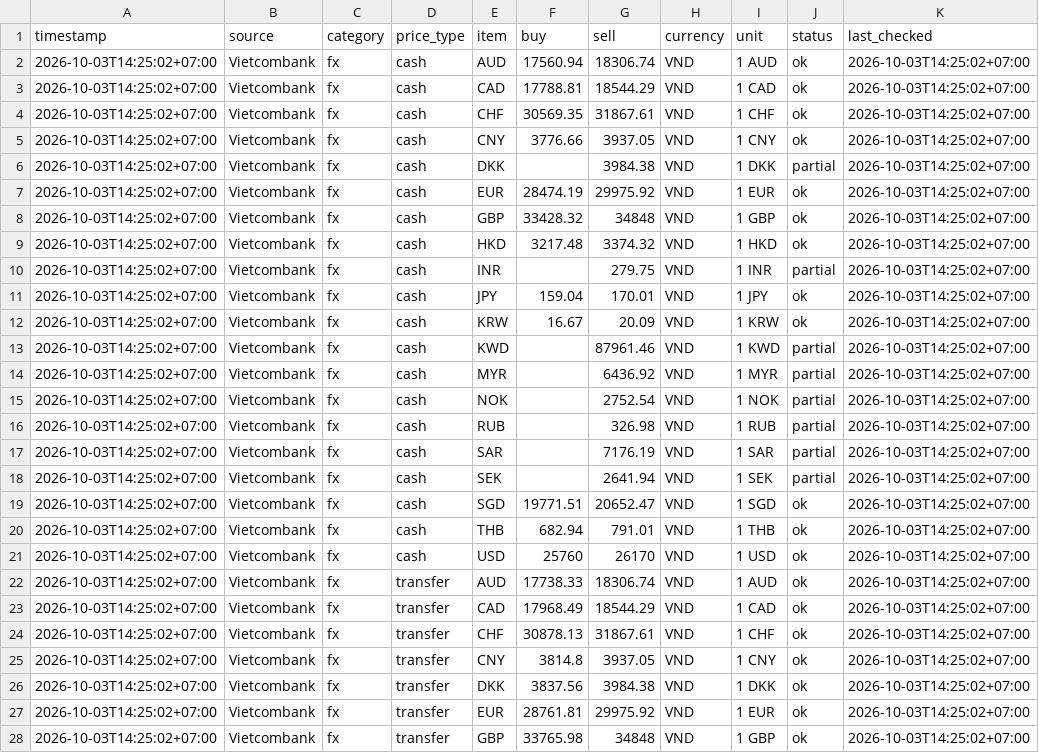
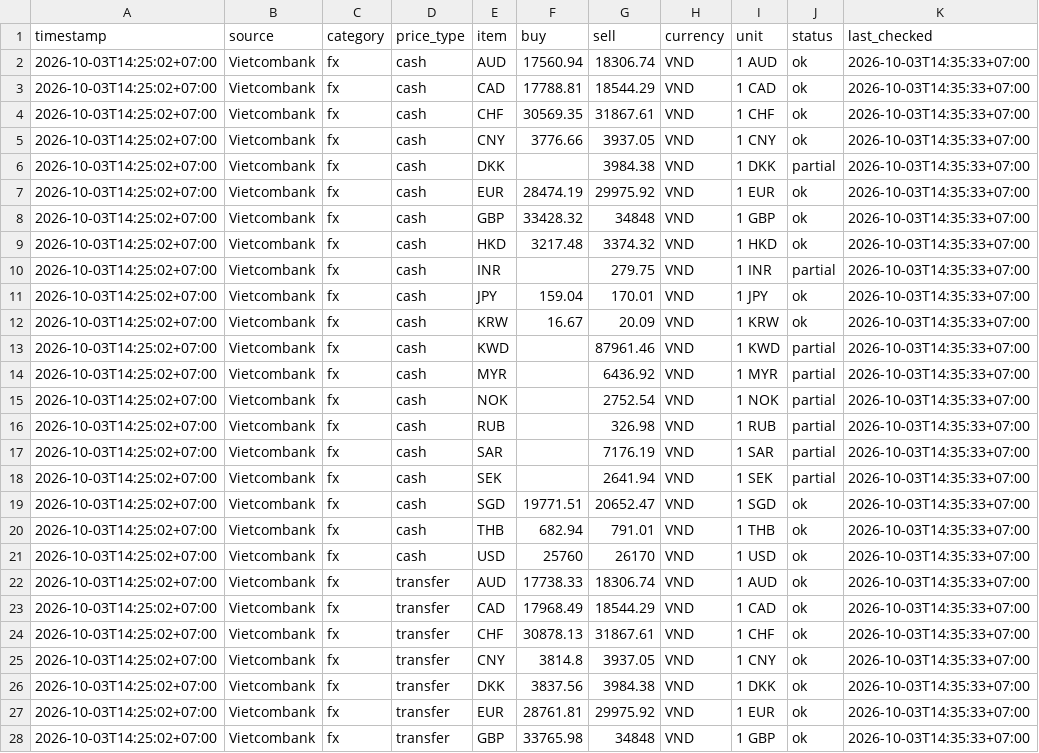
Before and after one commit to truongnhat/pnj-price-feed, a CSV file: data/latest.csv, drawn as a sheet; only a part is shown; the diff covers the shown part only.

```diff
--- a/data/latest.csv
+++ b/data/latest.csv
@@ -1,28 +1,28 @@
 timestamp,source,category,price_type,item,buy,sell,currency,unit,status,last_checked
-2026-10-03T14:25:02+07:00,Vietcombank,fx,cash,AUD,17560.94,18306.74,VND,1 AUD,ok,2026-10-03T14:25:02+07:00
-2026-10-03T14:25:02+07:00,Vietcombank,fx,cash,CAD,17788.81,18544.29,VND,1 CAD,ok,2026-10-03T14:25:02+07:00
-2026-10-03T14:25:02+07:00,Vietcombank,fx,cash,CHF,30569.35,31867.61,VND,1 CHF,ok,2026-10-03T14:25:02+07:00
-2026-10-03T14:25:02+07:00,Vietcombank,fx,cash,CNY,3776.66,3937.05,VND,1 CNY,ok,2026-10-03T14:25:02+07:00
-2026-10-03T14:25:02+07:00,Vietcombank,fx,cash,DKK,,3984.38,VND,1 DKK,partial,2026-10-03T14:25:02+07:00
-2026-10-03T14:25:02+07:00,Vietcombank,fx,cash,EUR,28474.19,29975.92,VND,1 EUR,ok,2026-10-03T14:25:02+07:00
-2026-10-03T14:25:02+07:00,Vietcombank,fx,cash,GBP,33428.32,34848,VND,1 GBP,ok,2026-10-03T14:25:02+07:00
-2026-10-03T14:25:02+07:00,Vietcombank,fx,cash,HKD,3217.48,3374.32,VND,1 HKD,ok,2026-10-03T14:25:02+07:00
-2026-10-03T14:25:02+07:00,Vietcombank,fx,cash,INR,,279.75,VND,1 INR,partial,2026-10-03T14:25:02+07:00
-2026-10-03T14:25:02+07:00,Vietcombank,fx,cash,JPY,159.04,170.01,VND,1 JPY,ok,2026-10-03T14:25:02+07:00
-2026-10-03T14:25:02+07:00,Vietcombank,fx,cash,KRW,16.67,20.09,VND,1 KRW,ok,2026-10-03T14:25:02+07:00
-2026-10-03T14:25:02+07:00,Vietcombank,fx,cash,KWD,,87961.46,VND,1 KWD,partial,2026-10-03T14:25:02+07:00
-2026-10-03T14:25:02+07:00,Vietcombank,fx,cash,MYR,,6436.92,VND,1 MYR,partial,2026-10-03T14:25:02+07:00
-2026-10-03T14:25:02+07:00,Vietcombank,fx,cash,NOK,,2752.54,VND,1 NOK,partial,2026-10-03T14:25:02+07:00
-2026-10-03T14:25:02+07:00,Vietcombank,fx,cash,RUB,,326.98,VND,1 RUB,partial,2026-10-03T14:25:02+07:00
-2026-10-03T14:25:02+07:00,Vietcombank,fx,cash,SAR,,7176.19,VND,1 SAR,partial,2026-10-03T14:25:02+07:00
-2026-10-03T14:25:02+07:00,Vietcombank,fx,cash,SEK,,2641.94,VND,1 SEK,partial,2026-10-03T14:25:02+07:00
-2026-10-03T14:25:02+07:00,Vietcombank,fx,cash,SGD,19771.51,20652.47,VND,1 SGD,ok,2026-10-03T14:25:02+07:00
-2026-10-03T14:25:02+07:00,Vietcombank,fx,cash,THB,682.94,791.01,VND,1 THB,ok,2026-10-03T14:25:02+07:00
-2026-10-03T14:25:02+07:00,Vietcombank,fx,cash,USD,25760,26170,VND,1 USD,ok,2026-10-03T14:25:02+07:00
-2026-10-03T14:25:02+07:00,Vietcombank,fx,transfer,AUD,17738.33,18306.74,VND,1 AUD,ok,2026-10-03T14:25:02+07:00
-2026-10-03T14:25:02+07:00,Vietcombank,fx,transfer,CAD,17968.49,18544.29,VND,1 CAD,ok,2026-10-03T14:25:02+07:00
-2026-10-03T14:25:02+07:00,Vietcombank,fx,transfer,CHF,30878.13,31867.61,VND,1 CHF,ok,2026-10-03T14:25:02+07:00
-2026-10-03T14:25:02+07:00,Vietcombank,fx,transfer,CNY,3814.8,3937.05,VND,1 CNY,ok,2026-10-03T14:25:02+07:00
-2026-10-03T14:25:02+07:00,Vietcombank,fx,transfer,DKK,3837.56,3984.38,VND,1 DKK,ok,2026-10-03T14:25:02+07:00
-2026-10-03T14:25:02+07:00,Vietcombank,fx,transfer,EUR,28761.81,29975.92,VND,1 EUR,ok,2026-10-03T14:25:02+07:00
-2026-10-03T14:25:02+07:00,Vietcombank,fx,transfer,GBP,33765.98,34848,VND,1 GBP,ok,2026-10-03T14:25:02+07:00
+2026-10-03T14:25:02+07:00,Vietcombank,fx,cash,AUD,17560.94,18306.74,VND,1 AUD,ok,2026-10-03T14:35:33+07:00
+2026-10-03T14:25:02+07:00,Vietcombank,fx,cash,CAD,17788.81,18544.29,VND,1 CAD,ok,2026-10-03T14:35:33+07:00
+2026-10-03T14:25:02+07:00,Vietcombank,fx,cash,CHF,30569.35,31867.61,VND,1 CHF,ok,2026-10-03T14:35:33+07:00
+2026-10-03T14:25:02+07:00,Vietcombank,fx,cash,CNY,3776.66,3937.05,VND,1 CNY,ok,2026-10-03T14:35:33+07:00
+2026-10-03T14:25:02+07:00,Vietcombank,fx,cash,DKK,,3984.38,VND,1 DKK,partial,2026-10-03T14:35:33+07:00
+2026-10-03T14:25:02+07:00,Vietcombank,fx,cash,EUR,28474.19,29975.92,VND,1 EUR,ok,2026-10-03T14:35:33+07:00
+2026-10-03T14:25:02+07:00,Vietcombank,fx,cash,GBP,33428.32,34848,VND,1 GBP,ok,2026-10-03T14:35:33+07:00
+2026-10-03T14:25:02+07:00,Vietcombank,fx,cash,HKD,3217.48,3374.32,VND,1 HKD,ok,2026-10-03T14:35:33+07:00
+2026-10-03T14:25:02+07:00,Vietcombank,fx,cash,INR,,279.75,VND,1 INR,partial,2026-10-03T14:35:33+07:00
+2026-10-03T14:25:02+07:00,Vietcombank,fx,cash,JPY,159.04,170.01,VND,1 JPY,ok,2026-10-03T14:35:33+07:00
+2026-10-03T14:25:02+07:00,Vietcombank,fx,cash,KRW,16.67,20.09,VND,1 KRW,ok,2026-10-03T14:35:33+07:00
+2026-10-03T14:25:02+07:00,Vietcombank,fx,cash,KWD,,87961.46,VND,1 KWD,partial,2026-10-03T14:35:33+07:00
+2026-10-03T14:25:02+07:00,Vietcombank,fx,cash,MYR,,6436.92,VND,1 MYR,partial,2026-10-03T14:35:33+07:00
+2026-10-03T14:25:02+07:00,Vietcombank,fx,cash,NOK,,2752.54,VND,1 NOK,partial,2026-10-03T14:35:33+07:00
+2026-10-03T14:25:02+07:00,Vietcombank,fx,cash,RUB,,326.98,VND,1 RUB,partial,2026-10-03T14:35:33+07:00
+2026-10-03T14:25:02+07:00,Vietcombank,fx,cash,SAR,,7176.19,VND,1 SAR,partial,2026-10-03T14:35:33+07:00
+2026-10-03T14:25:02+07:00,Vietcombank,fx,cash,SEK,,2641.94,VND,1 SEK,partial,2026-10-03T14:35:33+07:00
+2026-10-03T14:25:02+07:00,Vietcombank,fx,cash,SGD,19771.51,20652.47,VND,1 SGD,ok,2026-10-03T14:35:33+07:00
+2026-10-03T14:25:02+07:00,Vietcombank,fx,cash,THB,682.94,791.01,VND,1 THB,ok,2026-10-03T14:35:33+07:00
+2026-10-03T14:25:02+07:00,Vietcombank,fx,cash,USD,25760,26170,VND,1 USD,ok,2026-10-03T14:35:33+07:00
+2026-10-03T14:25:02+07:00,Vietcombank,fx,transfer,AUD,17738.33,18306.74,VND,1 AUD,ok,2026-10-03T14:35:33+07:00
+2026-10-03T14:25:02+07:00,Vietcombank,fx,transfer,CAD,17968.49,18544.29,VND,1 CAD,ok,2026-10-03T14:35:33+07:00
+2026-10-03T14:25:02+07:00,Vietcombank,fx,transfer,CHF,30878.13,31867.61,VND,1 CHF,ok,2026-10-03T14:35:33+07:00
+2026-10-03T14:25:02+07:00,Vietcombank,fx,transfer,CNY,3814.8,3937.05,VND,1 CNY,ok,2026-10-03T14:35:33+07:00
+2026-10-03T14:25:02+07:00,Vietcombank,fx,transfer,DKK,3837.56,3984.38,VND,1 DKK,ok,2026-10-03T14:35:33+07:00
+2026-10-03T14:25:02+07:00,Vietcombank,fx,transfer,EUR,28761.81,29975.92,VND,1 EUR,ok,2026-10-03T14:35:33+07:00
+2026-10-03T14:25:02+07:00,Vietcombank,fx,transfer,GBP,33765.98,34848,VND,1 GBP,ok,2026-10-03T14:35:33+07:00
```
Also changed, not shown: 2 added rows and 13 edited cells elsewhere in this file, data/prices.csv.
